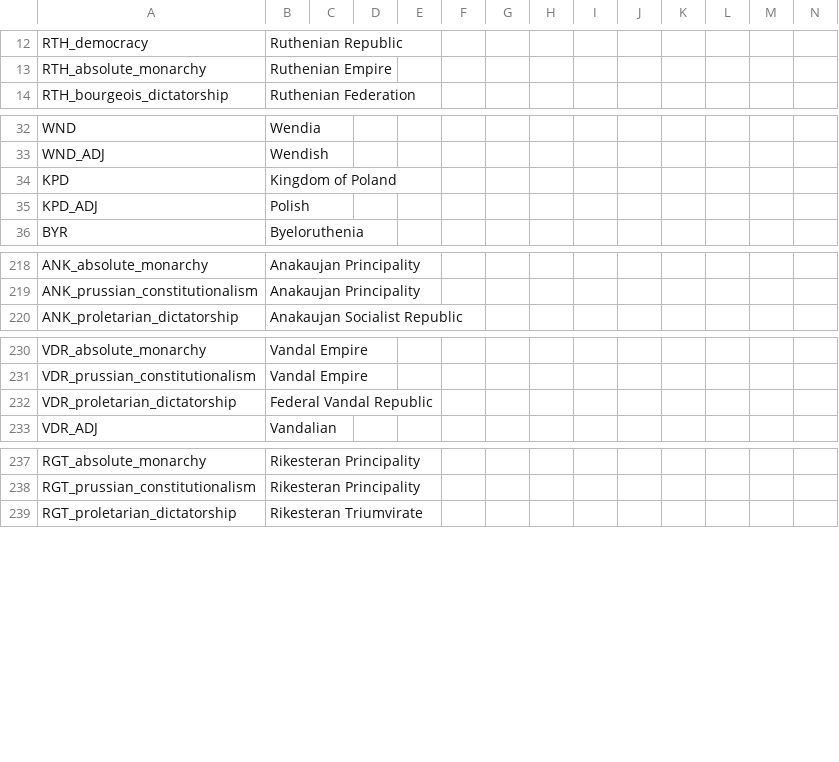
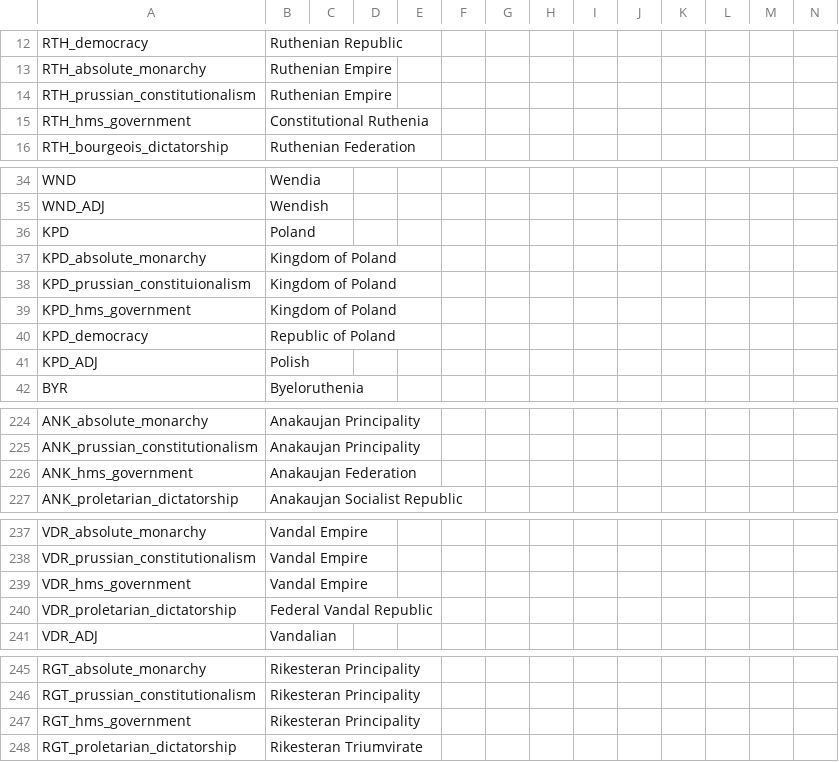
Before and after one commit to The-Question-Asker/MAW2, a CSV file: GGM/localisation/.GGM_Countries.csv, drawn as a sheet; only a part is shown, gaps mark what is left out; addresses are those after the commit; rows hold the shown columns only; the diff covers the shown part only; the diff names each change by its address in the sheet, - before the commit and + after, or states it on an @@ line.

```diff
--- a/GGM/localisation/.GGM_Countries.csv
+++ b/GGM/localisation/.GGM_Countries.csv
+row 14: RTH_prussian_constitutionalism | Ruthenian Empire
+row 15: RTH_hms_government | Constitutional Ruthenia
-B36: Kingdom of Poland
+B36: Poland
+row 37: KPD_absolute_monarchy | Kingdom of Poland
+row 38: KPD_prussian_constituionalism | Kingdom of Poland
+row 39: KPD_hms_government | Kingdom of Poland
+row 40: KPD_democracy | Republic of Poland
+row 226: ANK_hms_government | Anakaujan Federation
+row 239: VDR_hms_government | Vandal Empire
+row 247: RGT_hms_government | Rikesteran Principality
```
Also changed, not shown: 1 added row and 1 edited cell elsewhere in this file, 1 other file.
